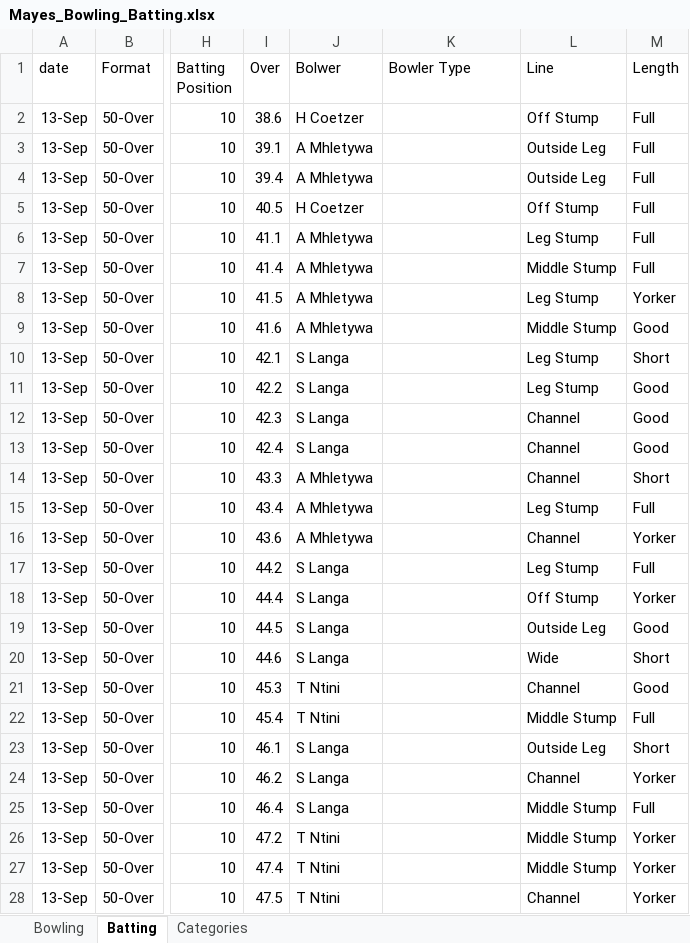
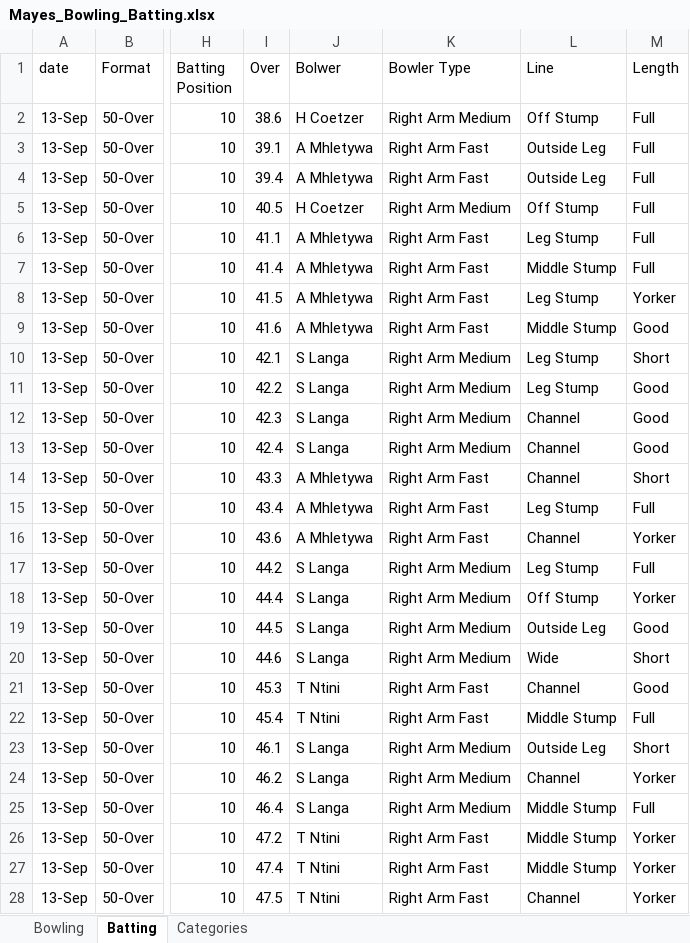
Before and after one commit to deanosmudgedyer/cricket-performance-analytics, an Excel workbook: backend/data/raw/Mayes_Bowling_Batting.xlsx, sheet Batting, drawn as a sheet; only a part is shown, gaps mark what is left out; values as stored, in another font and other column widths than the file's, no borders; the diff covers the shown part only; the diff names each change by its address in the sheet, - before the commit and + after, or states it on an @@ line.

```diff
--- a/backend/data/raw/Mayes_Bowling_Batting.xlsx (sheet Batting)
+++ b/backend/data/raw/Mayes_Bowling_Batting.xlsx (sheet Batting)
-K2 (Bowler Type): (empty)
+K2 (Bowler Type): Right Arm Medium
-K3:K4 (Bowler Type): (empty)
+K3:K4 (Bowler Type): Right Arm Fast
-K5 (Bowler Type): (empty)
+K5 (Bowler Type): Right Arm Medium
-K6:K9 (Bowler Type): (empty)
+K6:K9 (Bowler Type): Right Arm Fast
-K10:K13 (Bowler Type): (empty)
+K10:K13 (Bowler Type): Right Arm Medium
-K14:K16 (Bowler Type): (empty)
+K14:K16 (Bowler Type): Right Arm Fast
-K17:K20 (Bowler Type): (empty)
+K17:K20 (Bowler Type): Right Arm Medium
-K21:K22 (Bowler Type): (empty)
+K21:K22 (Bowler Type): Right Arm Fast
-K23:K25 (Bowler Type): (empty)
+K23:K25 (Bowler Type): Right Arm Medium
-K26:K28 (Bowler Type): (empty)
+K26:K28 (Bowler Type): Right Arm Fast
```
Also changed, not shown: 67 edited cells elsewhere in this sheet.
